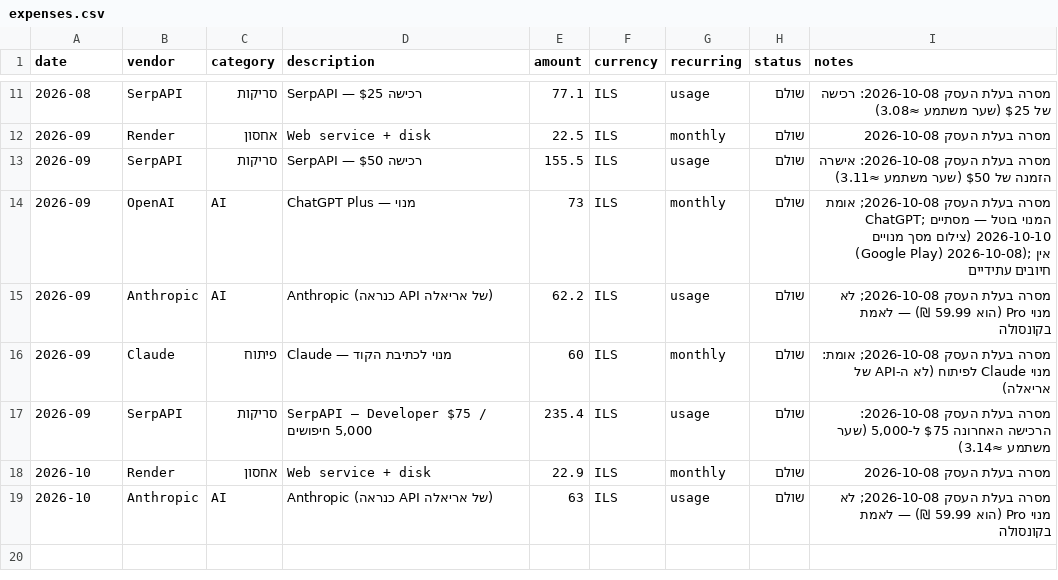
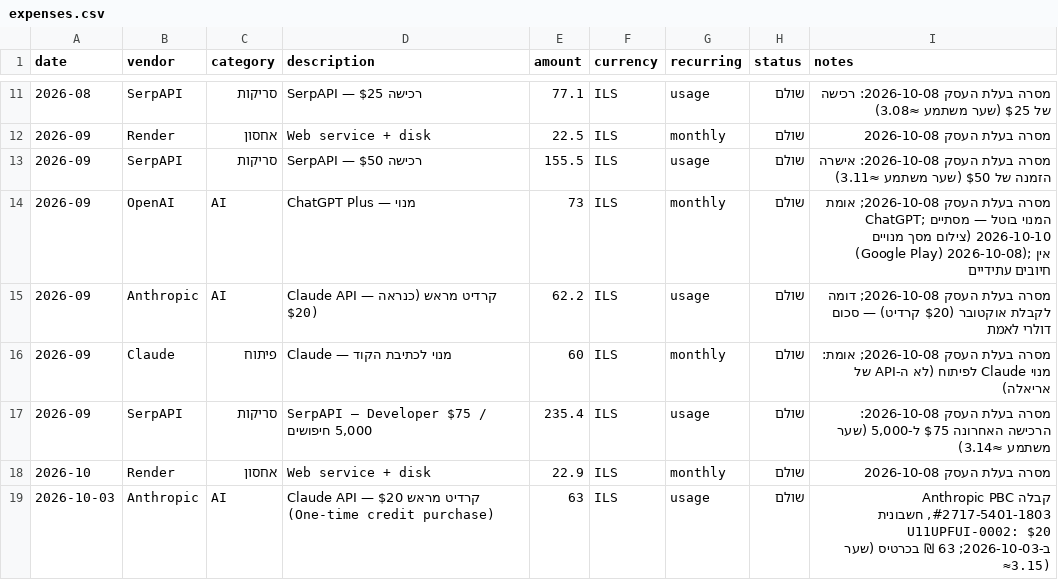
Before and after one commit to arielatours-cmd/ariela-travel-agent, a CSV file: finance/expenses.csv, drawn as a sheet; only a part is shown, gaps mark what is left out.

```diff
--- a/finance/expenses.csv
+++ b/finance/expenses.csv
@@ -14,3 +14,3 @@ date,vendor,category,description,amount,currency,recurring,status,notes
 2026-09,OpenAI,AI,"ChatGPT Plus — מנוי",73,ILS,monthly,שולם,"מסרה בעלת העסק 2026-10-08; אומת ChatGPT; המנוי בוטל — מסתיים 2026-10-10 (צילום מסך מנויים (Google Play) 2026-10-08); אין חיובים עתידיים"
-2026-09,Anthropic,AI,"Anthropic (כנראה API של אריאלה)",62.2,ILS,usage,שולם,"מסרה בעלת העסק 2026-10-08; לא מנוי Pro (הוא 59.99 ₪) — לאמת בקונסולה"
+2026-09,Anthropic,AI,"Claude API — קרדיט מראש (כנראה $20)",62.2,ILS,usage,שולם,"מסרה בעלת העסק 2026-10-08; דומה לקבלת אוקטובר ($20 קרדיט) — סכום דולרי לאמת"
 2026-09,Claude,פיתוח,"Claude — מנוי לכתיבת הקוד",60,ILS,monthly,שולם,"מסרה בעלת העסק 2026-10-08; אומת: מנוי Claude לפיתוח (לא ה-API של אריאלה)"
@@ -18,2 +18,2 @@ date,vendor,category,description,amount,currency,recurring,status,notes
 2026-10,Render,אחסון,"Web service + disk",22.9,ILS,monthly,שולם,"מסרה בעלת העסק 2026-10-08"
-2026-10,Anthropic,AI,"Anthropic (כנראה API של אריאלה)",63,ILS,usage,שולם,"מסרה בעלת העסק 2026-10-08; לא מנוי Pro (הוא 59.99 ₪) — לאמת בקונסולה"
+2026-10-03,Anthropic,AI,"Claude API — קרדיט מראש $20 (One-time credit purchase)",63,ILS,usage,שולם,"קבלה Anthropic PBC #2717-5401-1803, חשבונית U11UPFUI-0002: $20 ב-2026-10-03; 63 ₪ בכרטיס (שער ≈3.15)"
```
